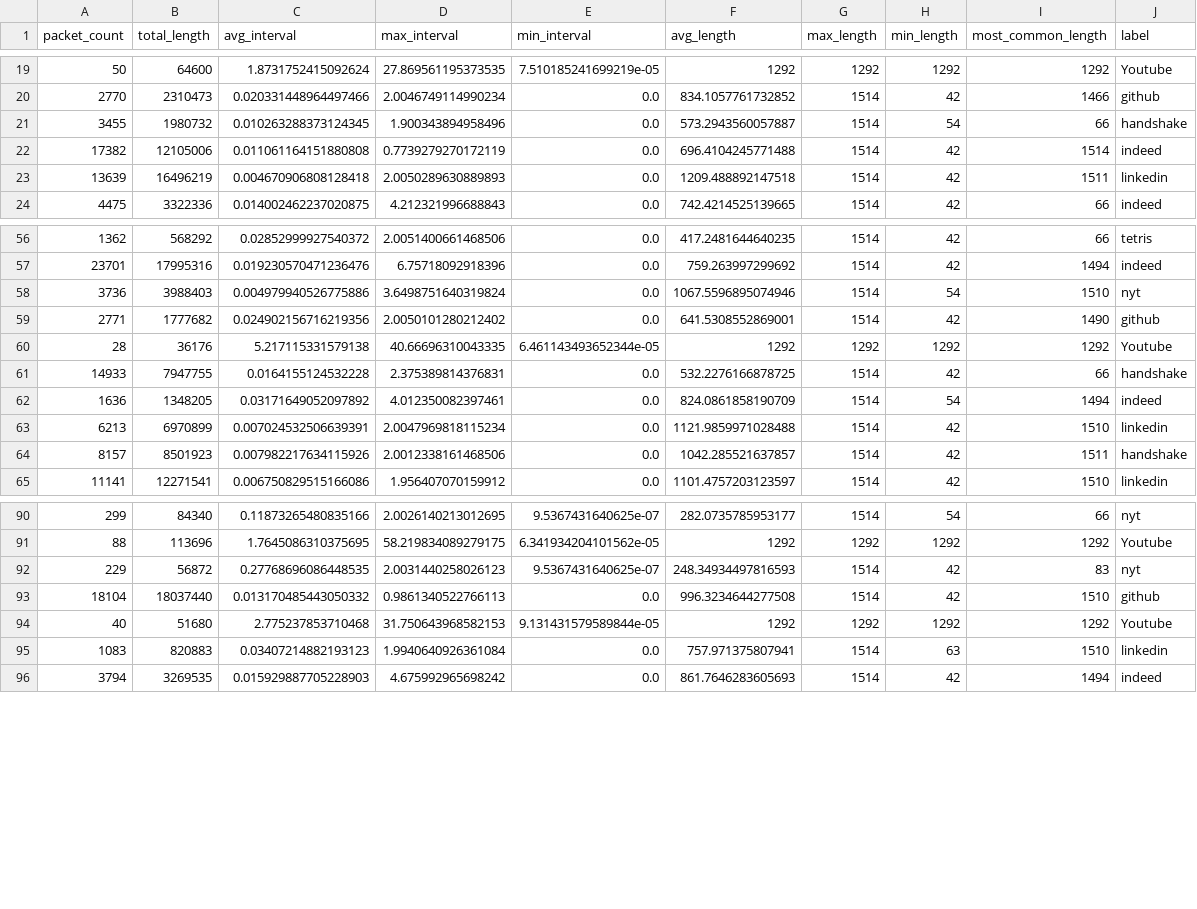
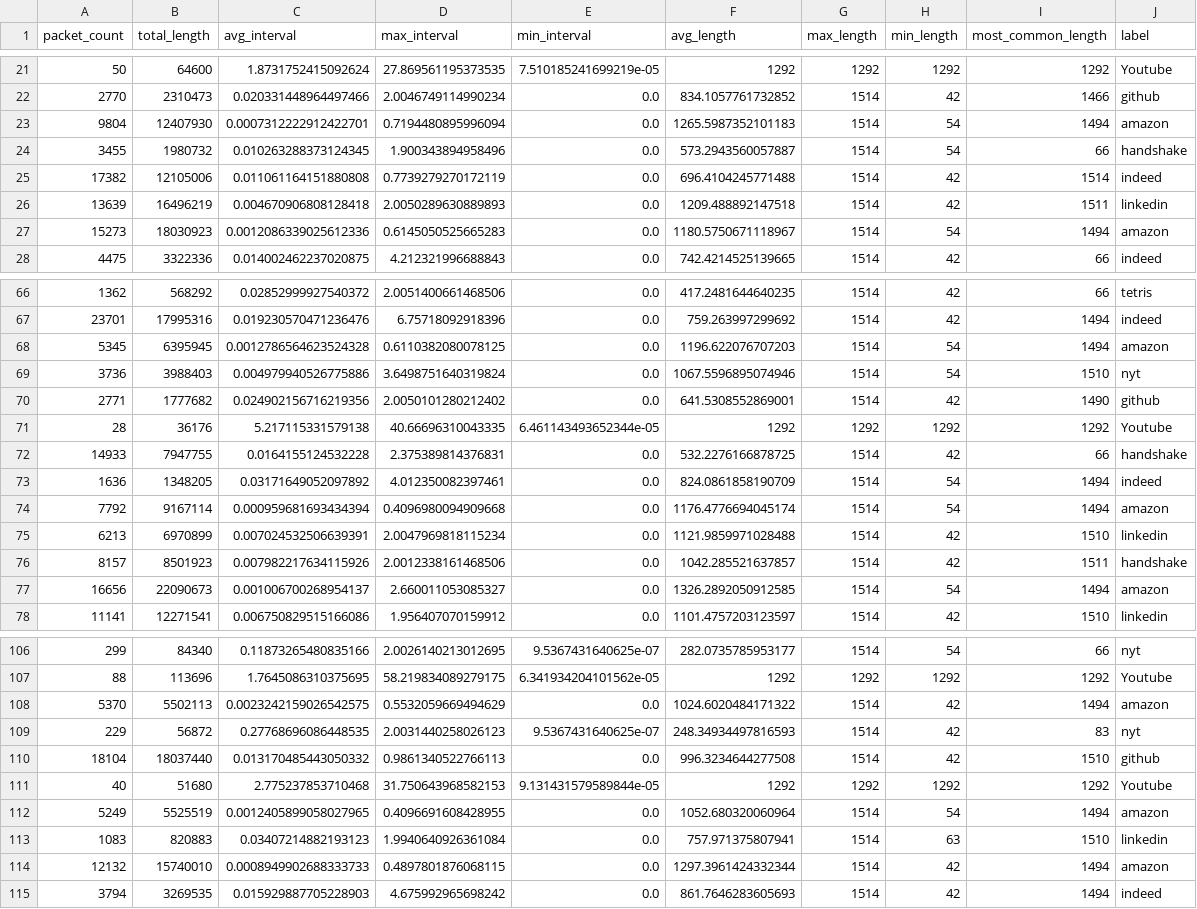
Before and after one commit to SaSc-5104/network-traffic-classification, a CSV file: data/processed/features.csv, drawn as a sheet; only a part is shown, gaps mark what is left out; the diff covers the shown part only.

Commit message:
Made feature extraction more efficient with PcapReader, added more sniffed data for Amazon.

```diff
--- a/data/processed/features.csv
+++ b/data/processed/features.csv
@@ -20,2 +22,3 @@ packet_count,total_length,avg_interval,max_interval,min_interval,avg_length,max_
 2770,2310473,0.020331448964497466,2.0046749114990234,0.0,834.1057761732852,1514,42,1466,github
+9804,12407930,0.0007312222912422701,0.7194480895996094,0.0,1265.5987352101183,1514,54,1494,amazon
 3455,1980732,0.010263288373124345,1.900343894958496,0.0,573.2943560057887,1514,54,66,handshake
@@ -23,2 +26,3 @@ packet_count,total_length,avg_interval,max_interval,min_interval,avg_length,max_
 13639,16496219,0.004670906808128418,2.0050289630889893,0.0,1209.488892147518,1514,42,1511,linkedin
+15273,18030923,0.0012086339025612336,0.6145050525665283,0.0,1180.5750671118967,1514,54,1494,amazon
 4475,3322336,0.014002462237020875,4.212321996688843,0.0,742.4214525139665,1514,42,66,indeed
@@ -57,2 +67,3 @@ packet_count,total_length,avg_interval,max_interval,min_interval,avg_length,max_
 23701,17995316,0.019230570471236476,6.75718092918396,0.0,759.263997299692,1514,42,1494,indeed
+5345,6395945,0.0012786564623524328,0.6110382080078125,0.0,1196.622076707203,1514,54,1494,amazon
 3736,3988403,0.004979940526775886,3.6498751640319824,0.0,1067.5596895074946,1514,54,1510,nyt
@@ -62,4 +73,6 @@ packet_count,total_length,avg_interval,max_interval,min_interval,avg_length,max_
 1636,1348205,0.03171649052097892,4.012350082397461,0.0,824.0861858190709,1514,54,1494,indeed
+7792,9167114,0.000959681693434394,0.4096980094909668,0.0,1176.4776694045174,1514,54,1494,amazon
 6213,6970899,0.007024532506639391,2.0047969818115234,0.0,1121.9859971028488,1514,42,1510,linkedin
 8157,8501923,0.007982217634115926,2.0012338161468506,0.0,1042.285521637857,1514,42,1511,handshake
+16656,22090673,0.001006700268954137,2.660011053085327,0.0,1326.2892050912585,1514,54,1494,amazon
 11141,12271541,0.006750829515166086,1.956407070159912,0.0,1101.4757203123597,1514,42,1510,linkedin
@@ -91,2 +107,3 @@ packet_count,total_length,avg_interval,max_interval,min_interval,avg_length,max_
 88,113696,1.7645086310375695,58.219834089279175,6.341934204101562e-05,1292,1292,1292,1292,Youtube
+5370,5502113,0.0023242159026542575,0.5532059669494629,0.0,1024.6020484171322,1514,42,1494,amazon
 229,56872,0.27768696086448535,2.0031440258026123,9.5367431640625e-07,248.34934497816593,1514,42,83,nyt
@@ -94,3 +111,5 @@ packet_count,total_length,avg_interval,max_interval,min_interval,avg_length,max_
 40,51680,2.775237853710468,31.750643968582153,9.131431579589844e-05,1292,1292,1292,1292,Youtube
+5249,5525519,0.0012405899058027965,0.4096691608428955,0.0,1052.680320060964,1514,54,1494,amazon
 1083,820883,0.03407214882193123,1.9940640926361084,0.0,757.971375807941,1514,63,1510,linkedin
+12132,15740010,0.0008949902688333733,0.4897801876068115,0.0,1297.3961424332344,1514,42,1494,amazon
 3794,3269535,0.015929887705228903,4.675992965698242,0.0,861.7646283605693,1514,42,1494,indeed
```
Also changed, not shown: 12 added rows elsewhere in this file, 23 other files.
